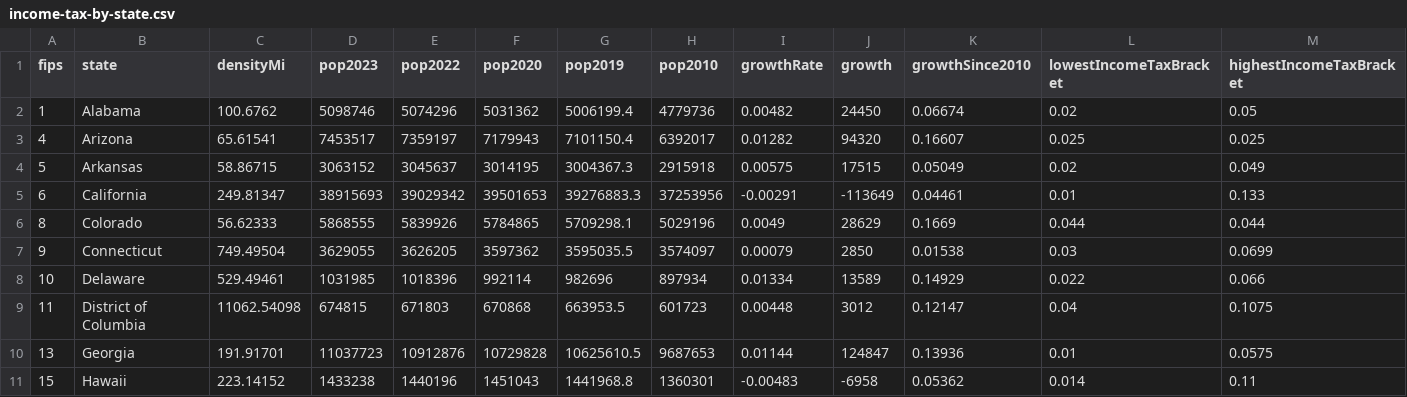
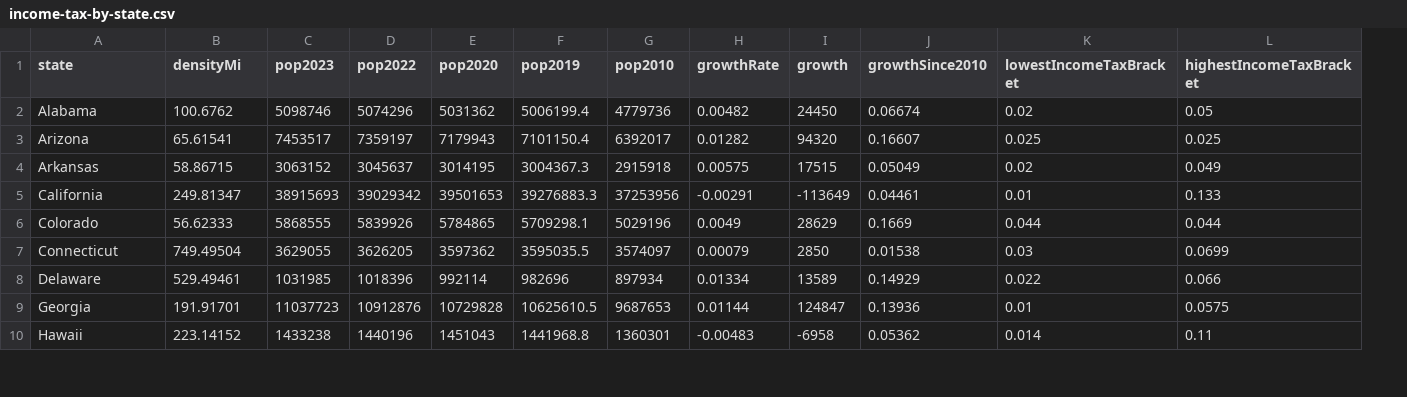
Before and after one commit to bkeuthan/Job_Seeker_Project, a CSV file: data/income-tax-by-state.csv, drawn as a sheet; only a part is shown; the diff names each change by its address in the sheet, - before the commit and + after, or states it on an @@ line.

```diff
--- a/data/income-tax-by-state.csv
+++ b/data/income-tax-by-state.csv
-column A (fips), rows 2-8: 1 | 4 | 5 | 6 | 8 | 9 | 10; rows 10-11: 13 | 15
-row 9: 11 | District of Columbia | 11062.54098 | 674815 | 671803 | 670868 | 663953.5 | 601723 | 0.00448 | 3012 | 0.12147 | 0.04 | 0.1075
```
Also changed, not shown: data/median-housing-price.csv, data/sales-tax.csv, 40 other files.
